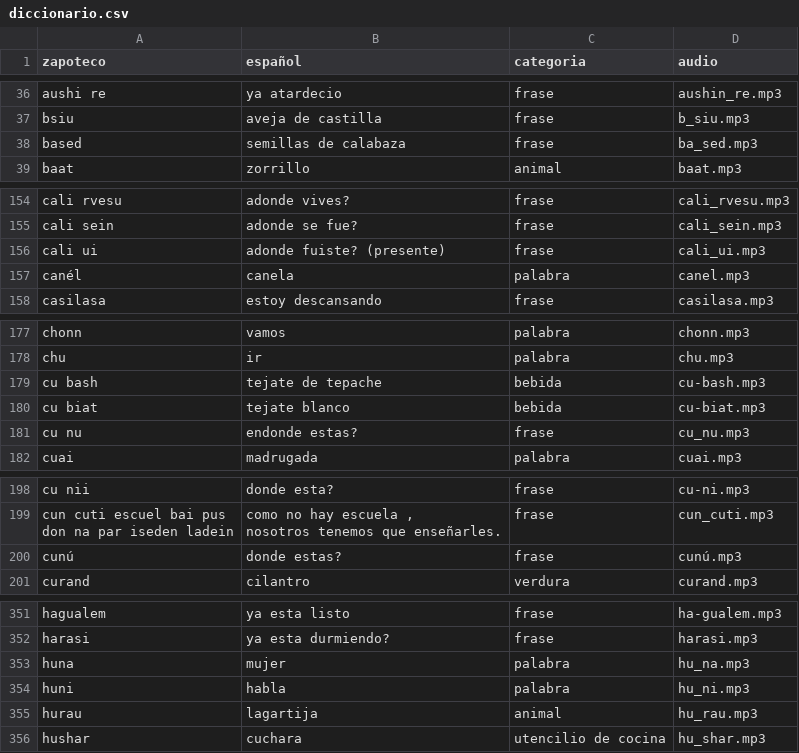
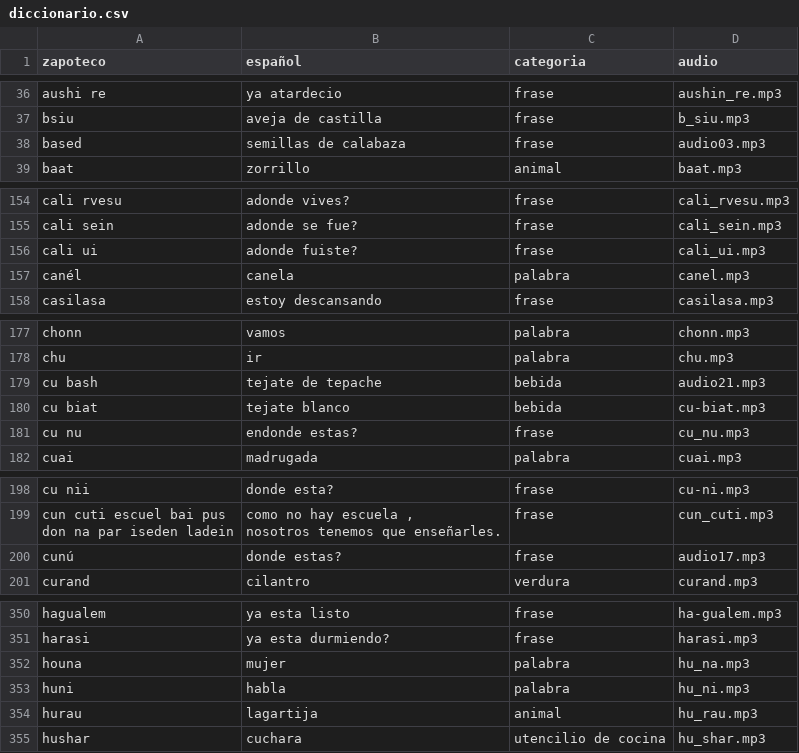
Before and after one commit to roberto5670/DICCIONARIO-ZAPOTECO, a CSV file: datos/diccionario.csv, drawn as a sheet; only a part is shown, gaps mark what is left out; the diff covers the shown part only.

Commit message:
actualizacion de audios

```diff
--- a/datos/diccionario.csv
+++ b/datos/diccionario.csv
@@ -37,3 +37,3 @@ aushi re,ya atardecio,frase,aushin_re.mp3
 bsiu,aveja de castilla,frase,b_siu.mp3
-based,semillas de calabaza,frase,ba_sed.mp3
+based,semillas de calabaza,frase,audio03.mp3
 baat,zorrillo,animal,baat.mp3
@@ -156,3 +156,3 @@ cali rvesu,adonde vives?,frase,cali_rvesu.mp3
 cali sein,adonde se fue?,frase,cali_sein.mp3
-cali ui,adonde fuiste? (presente),frase,cali_ui.mp3
+cali ui,adonde fuiste? ,frase,cali_ui.mp3
 canél,canela,palabra,canel.mp3
@@ -179,3 +179,3 @@ chonn,vamos ,palabra,chonn.mp3
 chu,ir,palabra,chu.mp3
-cu bash,tejate de tepache,bebida,cu-bash.mp3
+cu bash,tejate de tepache,bebida,audio21.mp3
 cu biat,tejate  blanco,bebida,cu-biat.mp3
@@ -202,3 +202,3 @@ cu nii,donde esta?,frase,cu-ni.mp3
 nosotros tenemos que enseñarles.",frase,cun_cuti.mp3
-cunú,donde estas?,frase,cunú.mp3
+cunú,donde estas?,frase,audio17.mp3
 curand,cilantro,verdura,curand.mp3
@@ -356,3 +355,3 @@ hagualem,ya esta listo,frase,ha-gualem.mp3
 harasi,ya esta durmiendo?,frase,harasi.mp3
-huna,mujer,palabra,hu_na.mp3
+houna,mujer,palabra,hu_na.mp3
 huni,habla,palabra,hu_ni.mp3
```
Also changed, not shown: 1 added row, 1 removed row and 24 edited cells elsewhere in this file, 29 other files.
